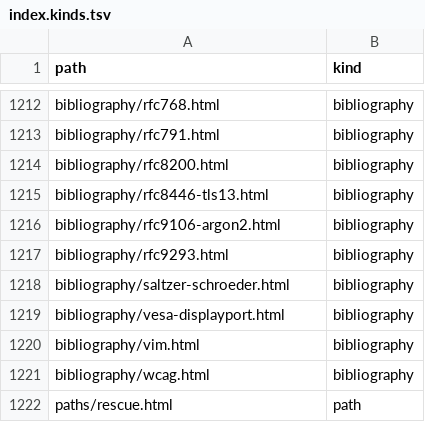
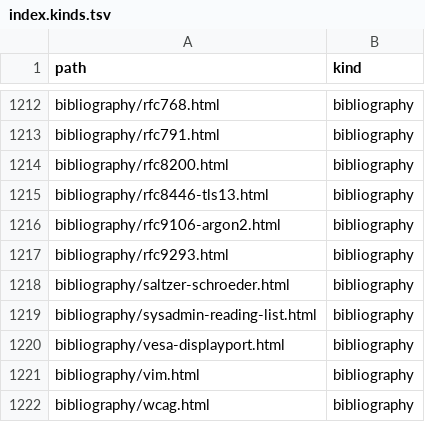
Before and after one commit to greenermoose/tam, a TSV file: knowledge/index.kinds.tsv, drawn as a sheet; only a part is shown, gaps mark what is left out; the shorter side is filled out with more unchanged rows.

```diff
--- a/knowledge/index.kinds.tsv
+++ b/knowledge/index.kinds.tsv
@@ -1218,2 +1218,3 @@ bibliography/rfc9293.html	bibliography
 bibliography/saltzer-schroeder.html	bibliography
+bibliography/sysadmin-reading-list.html	bibliography
 bibliography/vesa-displayport.html	bibliography
```
Also changed, not shown: knowledge/index.parents.tsv, knowledge/index.tsv, 2 other files.
